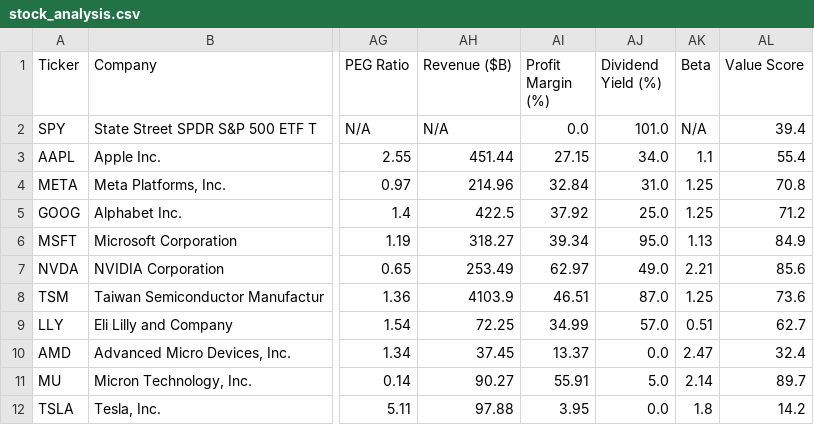
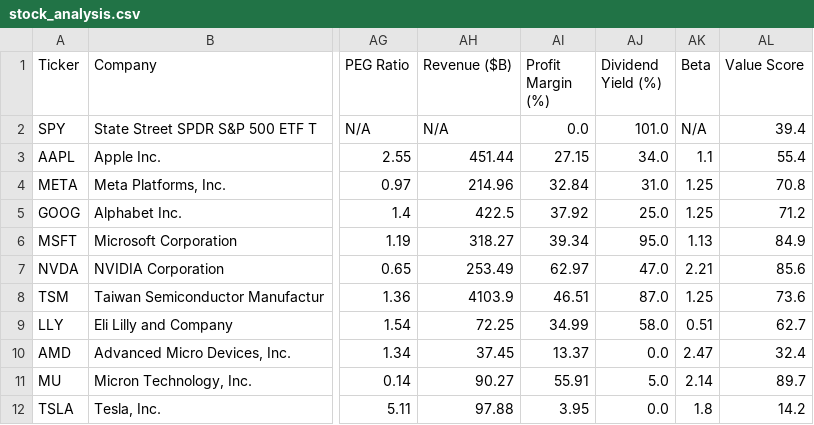
Before and after one commit to runyuzhang1007/stock-dashboard, a CSV file: stock_analysis.csv, drawn as a sheet; only a part is shown, gaps mark what is left out; the diff names each change by its address in the sheet, - before the commit and + after, or states it on an @@ line.

```diff
--- a/stock_analysis.csv
+++ b/stock_analysis.csv
-AJ7 (Dividend Yield (%)): 49.0
+AJ7 (Dividend Yield (%)): 47.0
-AJ9 (Dividend Yield (%)): 57.0
+AJ9 (Dividend Yield (%)): 58.0
```
Also changed, not shown: 1 other file.
